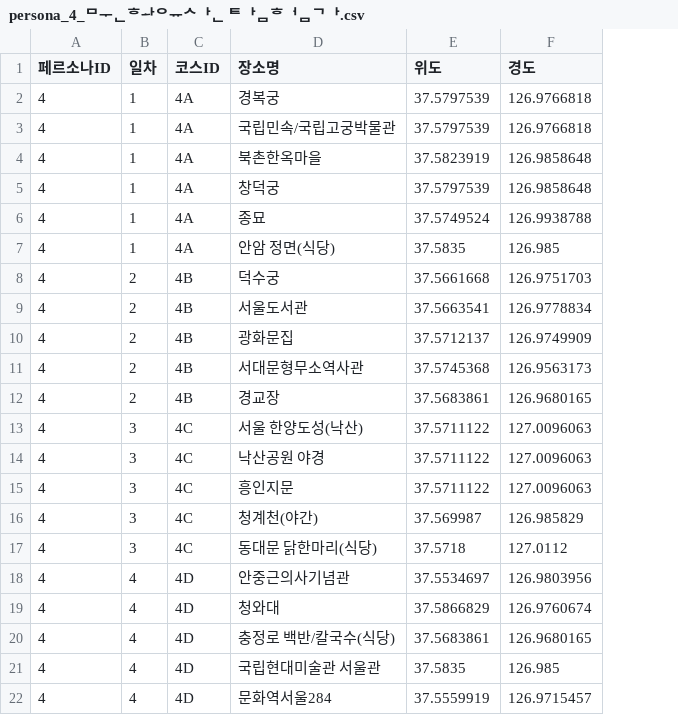
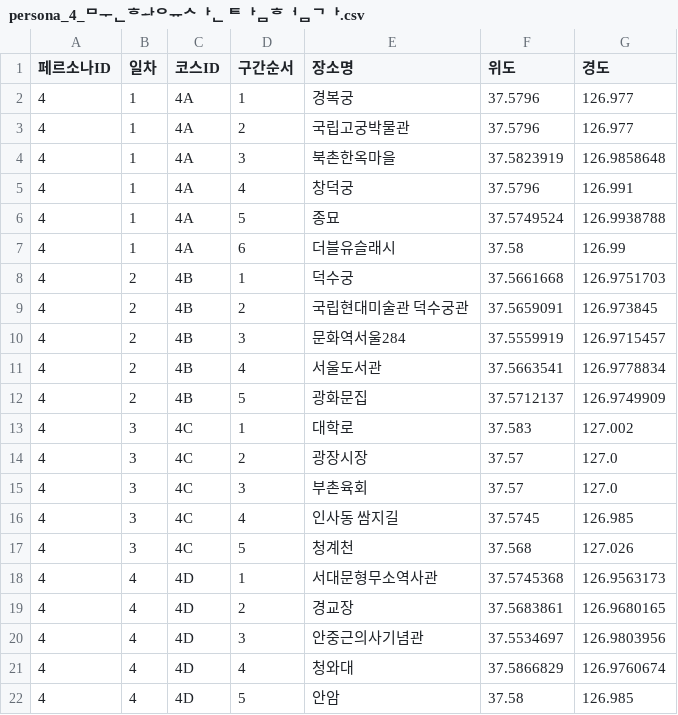
Before and after one commit to YuSuhyeon/MS-3rd-project, a CSV file: persona_4_문화유산 탐험가.csv, drawn as a sheet; removed rows and columns are numbered as before the commit, all else as after; the diff names each change by its address in the sheet, - before the commit and + after, or states it on an @@ line.

```diff
--- a/persona_4_문화유산 탐험가.csv
+++ b/persona_4_문화유산 탐험가.csv
+column D (구간순서), rows 2-8: 1 | 2 | 3 | 4 | 5 | 6 | 1; rows 11-17: 4 | 5 | 1 | 2 | 3 | 4 | 5; rows 20-22: 3 | 4 | 5
-F2:F3 (위도): 37.5797539
+F2:F3 (위도): 37.5796
-G2:G3 (경도): 126.9766818
+G2:G3 (경도): 126.977
-E3 (장소명): 국립민속/국립고궁박물관
+E3 (장소명): 국립고궁박물관
-F5 (위도): 37.5797539
+F5 (위도): 37.5796
-G5 (경도): 126.9858648
+G5 (경도): 126.991
-E7 (장소명): 안암 정면(식당)
+E7 (장소명): 더블유슬래시
-F7 (위도): 37.5835
+F7 (위도): 37.58
-G7 (경도): 126.985
+G7 (경도): 126.99
+row 9: 4 | 2 | 4B | 2 | 국립현대미술관 덕수궁관 | 37.5659091 | 126.973845
+row 10: 4 | 2 | 4B | 3 | 문화역서울284 | 37.5559919 | 126.9715457
-row 11: 4 | 2 | 4B | 서대문형무소역사관 | 37.5745368 | 126.9563173
-row 12: 4 | 2 | 4B | 경교장 | 37.5683861 | 126.9680165
-E13 (장소명): 서울 한양도성(낙산)
+E13 (장소명): 대학로
-F13 (위도): 37.5711122
+F13 (위도): 37.583
-G13 (경도): 127.0096063
+G13 (경도): 127.002
-E14 (장소명): 낙산공원 야경
+E14 (장소명): 광장시장
-F14:F15 (위도): 37.5711122
+F14:F15 (위도): 37.57
-G14:G15 (경도): 127.0096063
+G14:G15 (경도): 127.0
-E15 (장소명): 흥인지문
+E15 (장소명): 부촌육회
-E16 (장소명): 청계천(야간)
+E16 (장소명): 인사동 쌈지길
-F16 (위도): 37.569987
+F16 (위도): 37.5745
-G16 (경도): 126.985829
+G16 (경도): 126.985
-E17 (장소명): 동대문 닭한마리(식당)
+E17 (장소명): 청계천
-F17 (위도): 37.5718
+F17 (위도): 37.568
-G17 (경도): 127.0112
+G17 (경도): 127.026
+row 18: 4 | 4 | 4D | 1 | 서대문형무소역사관 | 37.5745368 | 126.9563173
+row 19: 4 | 4 | 4D | 2 | 경교장 | 37.5683861 | 126.9680165
-row 20: 4 | 4 | 4D | 충정로 백반/칼국수(식당) | 37.5683861 | 126.9680165
-E22 (장소명): 국립현대미술관 서울관
+E22 (장소명): 안암
-F22 (위도): 37.5835
+F22 (위도): 37.58
-row 22: 4 | 4 | 4D | 문화역서울284 | 37.5559919 | 126.9715457
```
Also changed, not shown: persona_1_플렉스 장기 체류객.csv, persona_2_관계 중심 체류객.csv, 18 other files.
